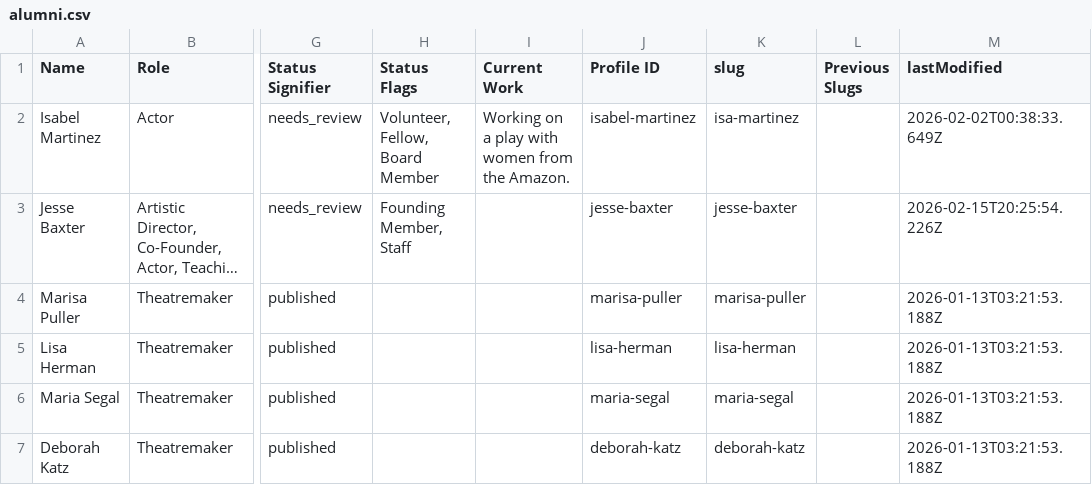
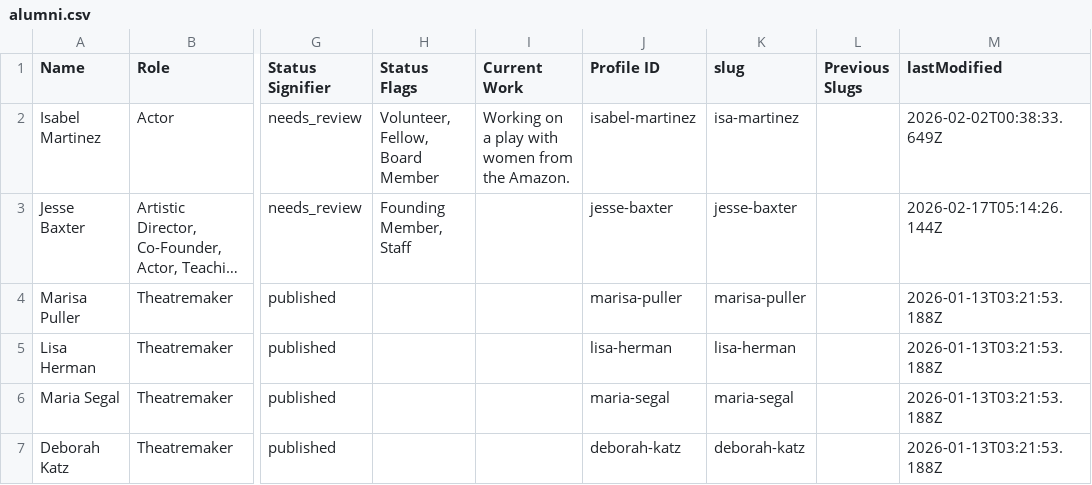
Before and after one commit to dramatic-adventure/dat-alumni, a CSV file: public/fallback/alumni.csv, drawn as a sheet; only a part is shown, gaps mark what is left out; long unchanged cells end in …; the diff names each change by its address in the sheet, - before the commit and + after, or states it on an @@ line.

Commit message:
WIP: alumni update page + composer + feed

```diff
--- a/public/fallback/alumni.csv
+++ b/public/fallback/alumni.csv
-M3 (lastModified): 2026-02-15T20:25:54.226Z
+M3 (lastModified): 2026-02-17T05:14:26.144Z
```
Also changed, not shown: 25 other files.
